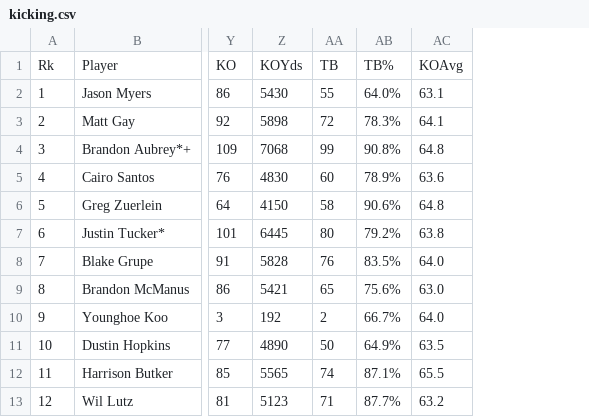
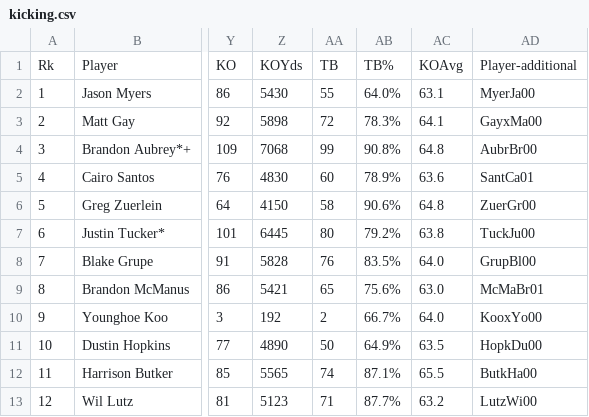
Before and after one commit to mtosatti33/PFR_Import_Data, a CSV file: data/raw/2023/Stats/Player/kicking.csv, drawn as a sheet; only a part is shown, gaps mark what is left out; the diff names each change by its address in the sheet, - before the commit and + after, or states it on an @@ line.

```diff
--- a/data/raw/2023/Stats/Player/kicking.csv
+++ b/data/raw/2023/Stats/Player/kicking.csv
+column AD, rows 1-13: Player-additional | MyerJa00 | GayxMa00 | AubrBr00 | SantCa01 | ZuerGr00 | TuckJu00 | GrupBl00 | McMaBr01 | KooxYo00 | HopkDu00 | ButkHa00 | LutzWi00
```
Also changed, not shown: data/raw/2023/Stats/Player/passing.csv, data/raw/2023/Stats/Player/punting.csv, 43 other files.
